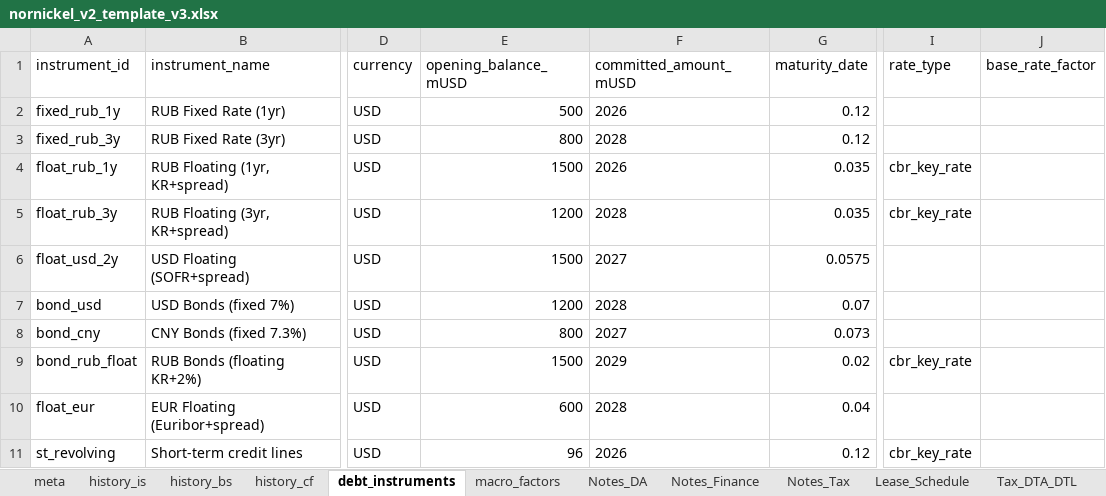
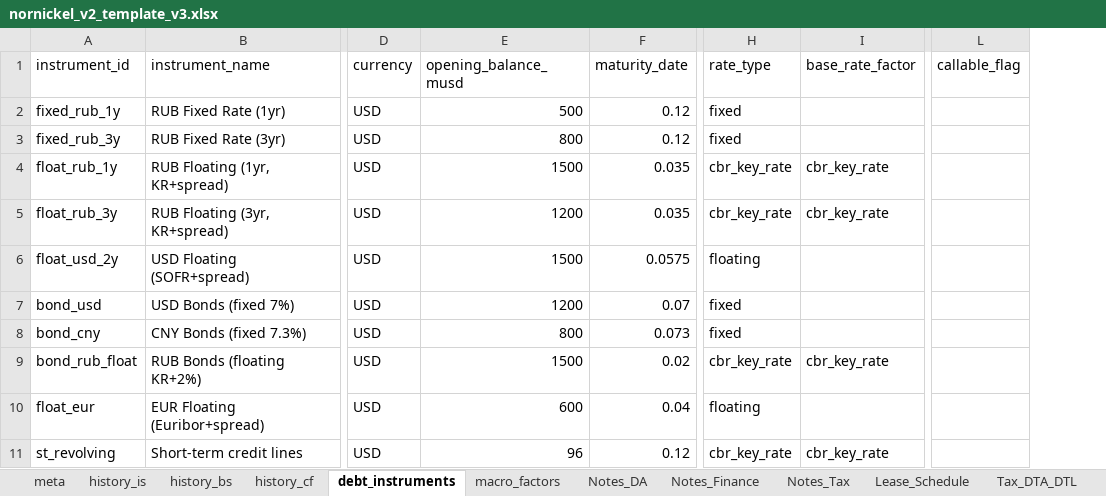
Before and after one commit to arturhusnutdinov/stressTest_v2, an Excel workbook: companies/nornickel_v2/data/excel/nornickel_v2_template_v3.xlsx, sheet debt_instruments, drawn as a sheet; only a part is shown, gaps mark what is left out; values as stored, in another font and other column widths than the file's, no borders; removed rows and columns are numbered as before the commit, all else as after; the diff names each change by its address in the sheet, - before the commit and + after, or states it on an @@ line.

```diff
--- a/companies/nornickel_v2/data/excel/nornickel_v2_template_v3.xlsx (sheet debt_instruments)
+++ b/companies/nornickel_v2/data/excel/nornickel_v2_template_v3.xlsx (sheet debt_instruments)
-column F (committed_amount_mUSD), rows 2-11: 2026 | 2028 | 2026 | 2028 | 2027 | 2028 | 2027 | 2029 | 2028 | 2026
+column L (callable_flag), empty
-E1: opening_balance_mUSD
+E1: opening_balance_musd
-H2:H3 (rate_type): (empty)
+H2:H3 (rate_type): fixed
-I4:I5 (base_rate_factor): (empty)
+I4:I5 (base_rate_factor): cbr_key_rate
-H6 (rate_type): (empty)
+H6 (rate_type): floating
-H7:H8 (rate_type): (empty)
+H7:H8 (rate_type): fixed
-I9 (base_rate_factor): (empty)
+I9 (base_rate_factor): cbr_key_rate
-H10 (rate_type): (empty)
+H10 (rate_type): floating
-I11 (base_rate_factor): (empty)
+I11 (base_rate_factor): cbr_key_rate
```
Also changed, not shown: sheet meta, templates/excel_templates/template_UNIFIED_v3.xlsx.
